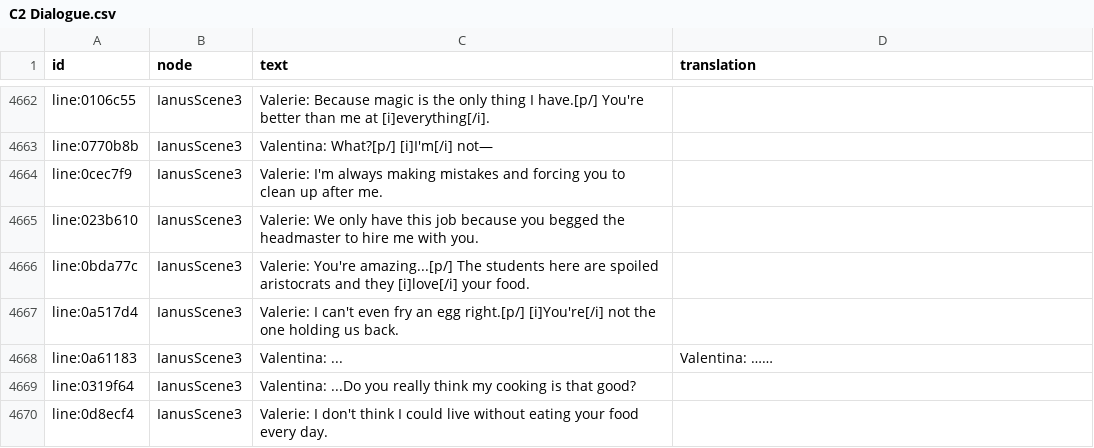
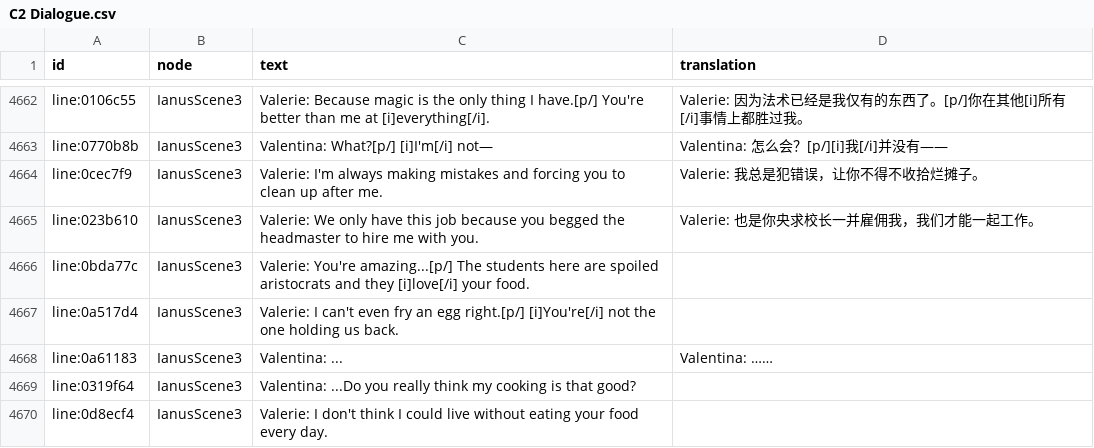
Before and after one commit to kurikomoe/TCAA_CHS, a CSV file: Workshop/game/output/C2 Dialogue.csv, drawn as a sheet; only a part is shown, gaps mark what is left out; the diff covers the shown part only; the diff names each change by its address in the sheet, - before the commit and + after, or states it on an @@ line.

```diff
--- a/Workshop/game/output/C2 Dialogue.csv
+++ b/Workshop/game/output/C2 Dialogue.csv
-D4662 (translation): (empty)
+D4662 (translation): Valerie: 因为法术已经是我仅有的东西了。[p/]你在其他[i]所有[/i]事情上都胜过我。
-D4663 (translation): (empty)
+D4663 (translation): Valentina: 怎么会？[p/][i]我[/i]并没有——
-D4664 (translation): (empty)
+D4664 (translation): Valerie: 我总是犯错误，让你不得不收拾烂摊子。
-D4665 (translation): (empty)
+D4665 (translation): Valerie: 也是你央求校长一并雇佣我，我们才能一起工作。
```
Also changed, not shown: 26 edited cells elsewhere in this file, 3 other files.
